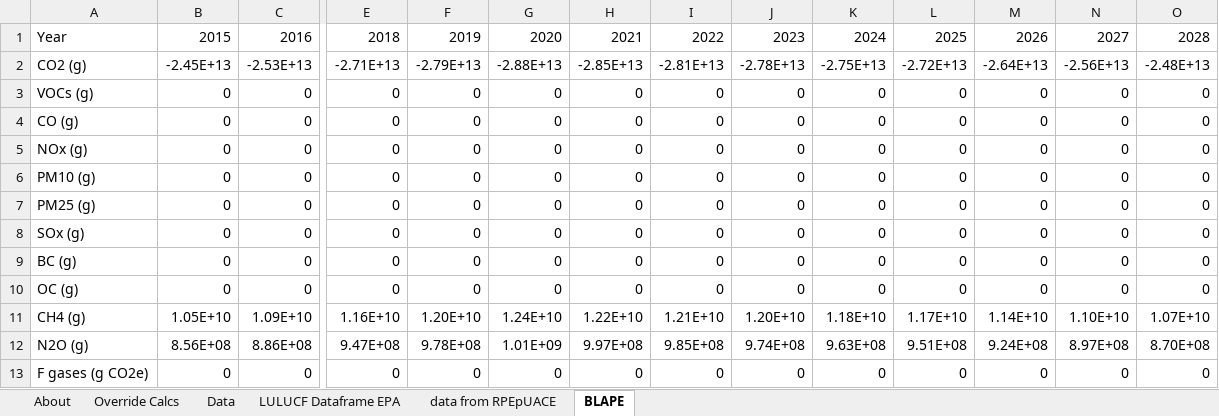
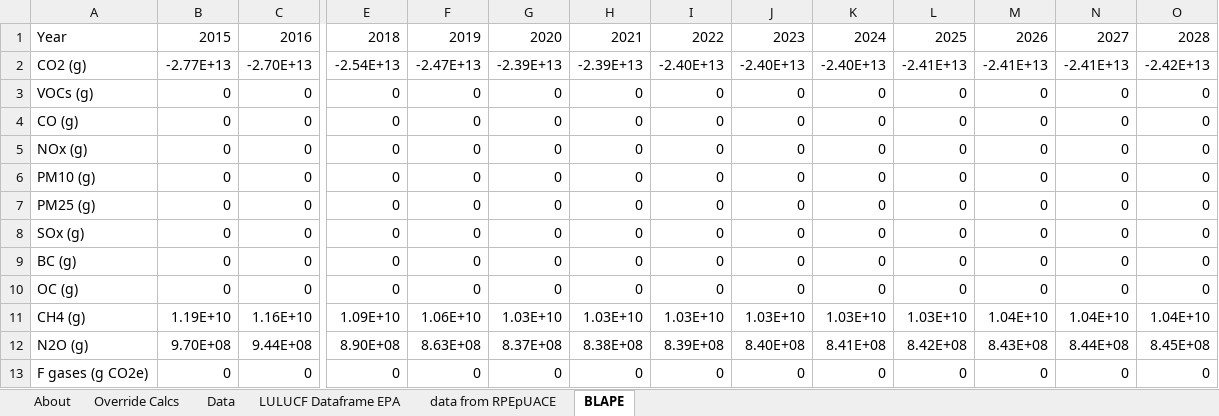
Before and after one commit to EnergyInnovation/eps-missouri, an Excel workbook: InputData/land/BLAPE/BAU LULUCF Anthro Pollutant Emis.xlsx, sheet BLAPE, drawn as a sheet; only a part is shown, gaps mark what is left out; values as stored, in another font and other column widths than the file's, no borders; the diff covers the shown part only; the diff names each change by its address in the sheet, - before the commit and + after, or states it on an @@ line.

```diff
--- a/InputData/land/BLAPE/BAU LULUCF Anthro Pollutant Emis.xlsx (sheet BLAPE)
+++ b/InputData/land/BLAPE/BAU LULUCF Anthro Pollutant Emis.xlsx (sheet BLAPE)
-B2: -2.45E+13
+B2: -2.77E+13
-C2: -2.53E+13
+C2: -2.70E+13
-E2: -2.71E+13
+E2: -2.54E+13
-F2: -2.79E+13
+F2: -2.47E+13
-G2: -2.88E+13
+G2: -2.39E+13
-H2: -2.85E+13
+H2: -2.39E+13
-I2: -2.81E+13
+I2: -2.40E+13
-J2: -2.78E+13
+J2: -2.40E+13
-K2: -2.75E+13
+K2: -2.40E+13
-L2: -2.72E+13
+L2: -2.41E+13
-M2: -2.64E+13
+M2: -2.41E+13
-N2: -2.56E+13
+N2: -2.41E+13
-O2: -2.48E+13
+O2: -2.42E+13
-B11: 1.05E+10
+B11: 1.19E+10
-C11: 1.09E+10
+C11: 1.16E+10
-E11: 1.16E+10
+E11: 1.09E+10
-F11: 1.20E+10
+F11: 1.06E+10
-G11: 1.24E+10
+G11: 1.03E+10
-H11: 1.22E+10
+H11: 1.03E+10
-I11: 1.21E+10
+I11: 1.03E+10
-J11: 1.20E+10
+J11: 1.03E+10
-K11: 1.18E+10
+K11: 1.03E+10
-L11: 1.17E+10
+L11: 1.03E+10
-M11: 1.14E+10
+M11: 1.04E+10
-N11: 1.10E+10
+N11: 1.04E+10
-O11: 1.07E+10
+O11: 1.04E+10
-B12: 8.56E+08
+B12: 9.70E+08
-C12: 8.86E+08
+C12: 9.44E+08
-E12: 9.47E+08
+E12: 8.90E+08
-F12: 9.78E+08
+F12: 8.63E+08
-G12: 1.01E+09
+G12: 8.37E+08
-H12: 9.97E+08
+H12: 8.38E+08
-I12: 9.85E+08
+I12: 8.39E+08
-J12: 9.74E+08
+J12: 8.40E+08
-K12: 9.63E+08
+K12: 8.41E+08
-L12: 9.51E+08
+L12: 8.42E+08
-M12: 9.24E+08
+M12: 8.43E+08
-N12: 8.97E+08
+N12: 8.44E+08
-O12: 8.70E+08
+O12: 8.45E+08
```
Also changed, not shown: 66 edited cells elsewhere in this sheet, sheet Data, sheet LULUCF Dataframe EPA, sheet Override Calcs, sheet About, formulas that keep their value, 11 other files.
